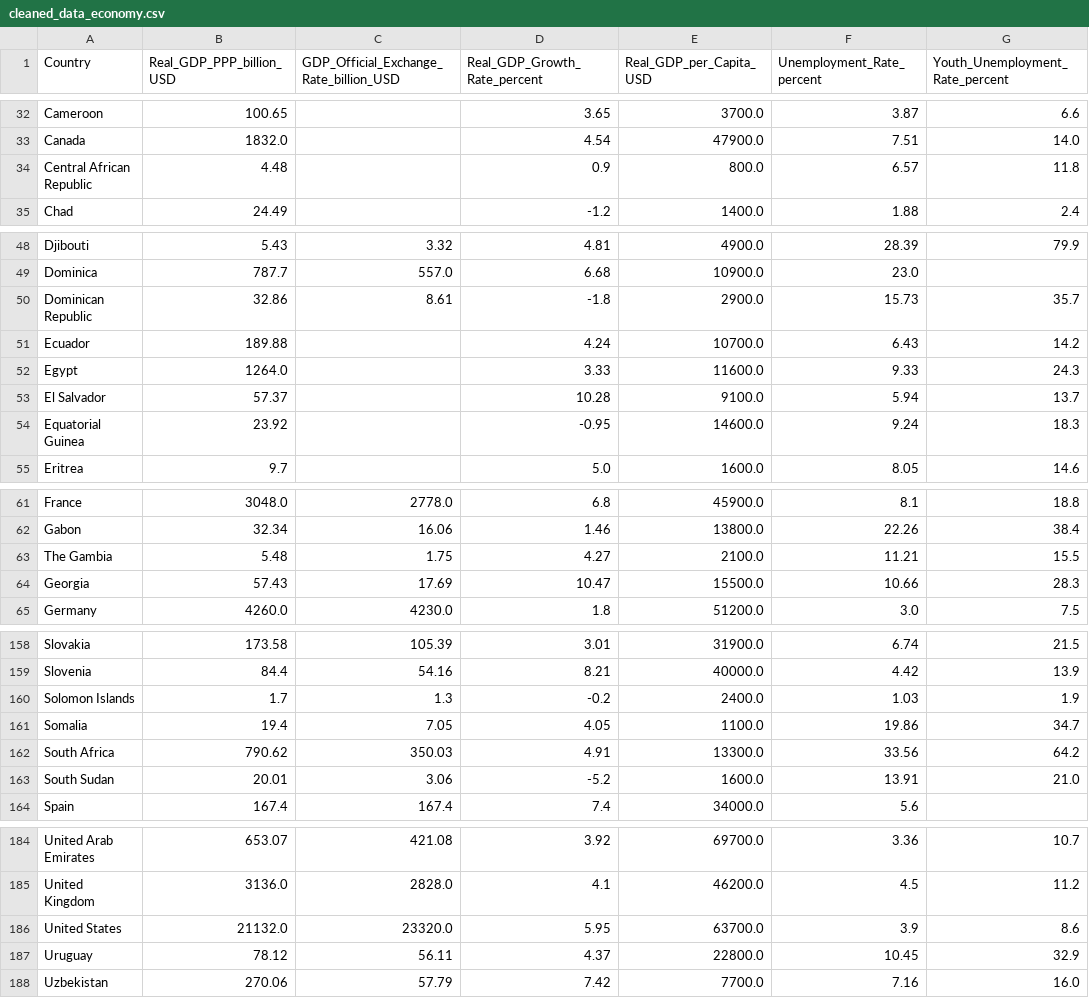
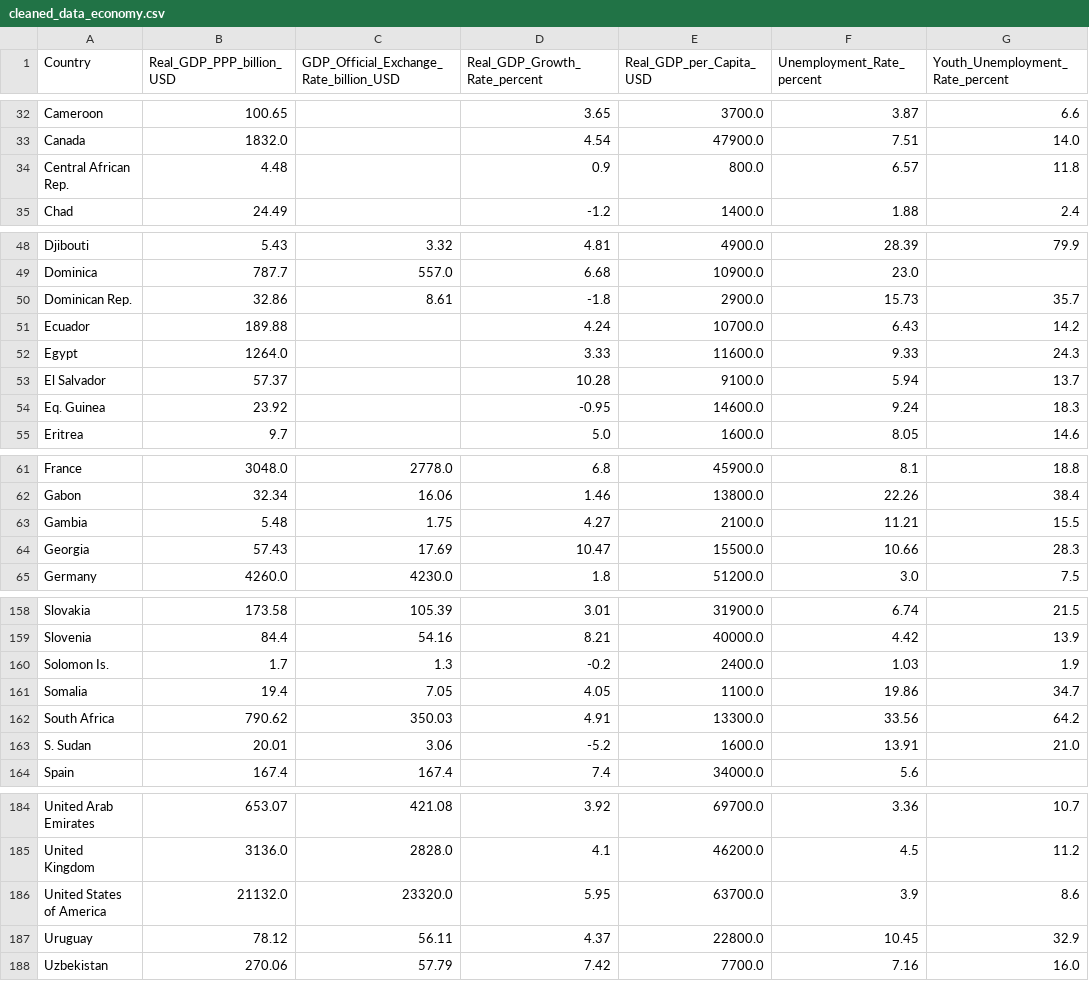
Before and after one commit to xacobeu/Visualisation, a CSV file: res/data/cleaned_data_economy.csv, drawn as a sheet; only a part is shown, gaps mark what is left out; the diff names each change by its address in the sheet, - before the commit and + after, or states it on an @@ line.

```diff
--- a/res/data/cleaned_data_economy.csv
+++ b/res/data/cleaned_data_economy.csv
-A34 (Country): Central African Republic
+A34 (Country): Central African Rep.
-A50 (Country): Dominican Republic
+A50 (Country): Dominican Rep.
-A54 (Country): Equatorial Guinea
+A54 (Country): Eq. Guinea
-A63 (Country): The Gambia
+A63 (Country): Gambia
-A160 (Country): Solomon Islands
+A160 (Country): Solomon Is.
-A163 (Country): South Sudan
+A163 (Country): S. Sudan
-A186 (Country): United States
+A186 (Country): United States of America
```
Also changed, not shown: res/data/cleaned_data_communications.csv, res/data/cleaned_data_demographics.csv, 9 other files.
